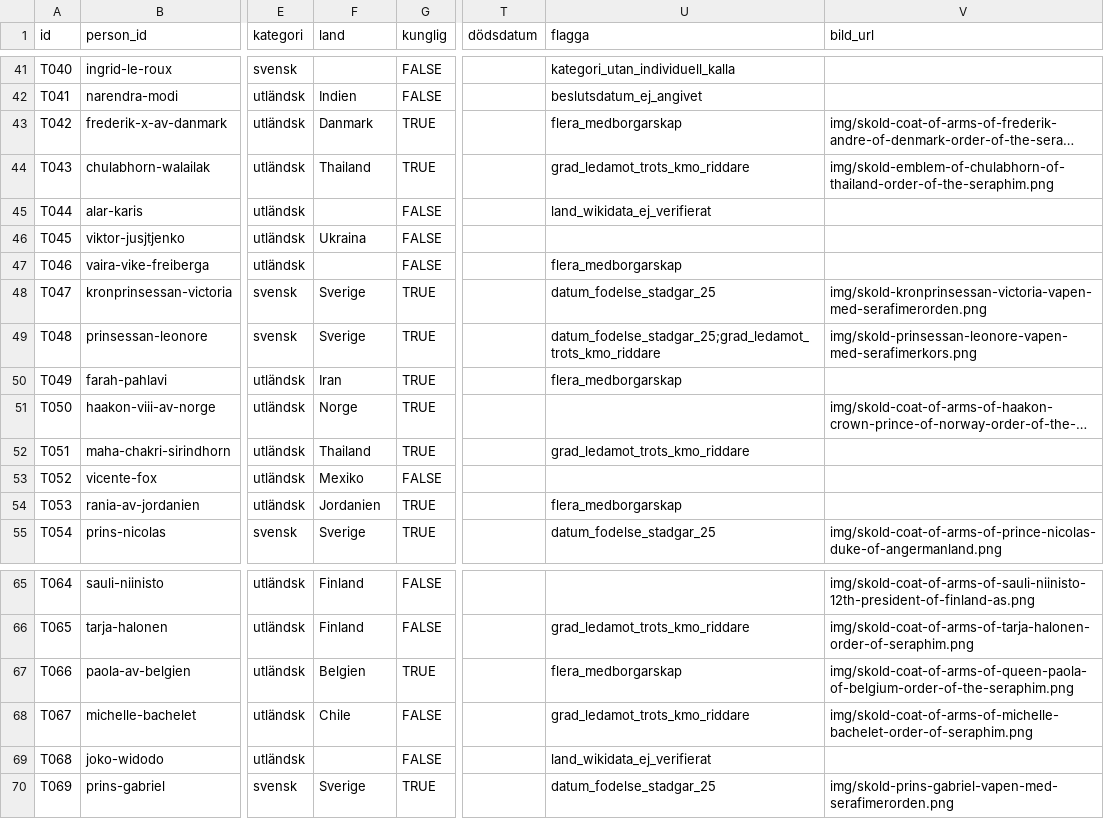
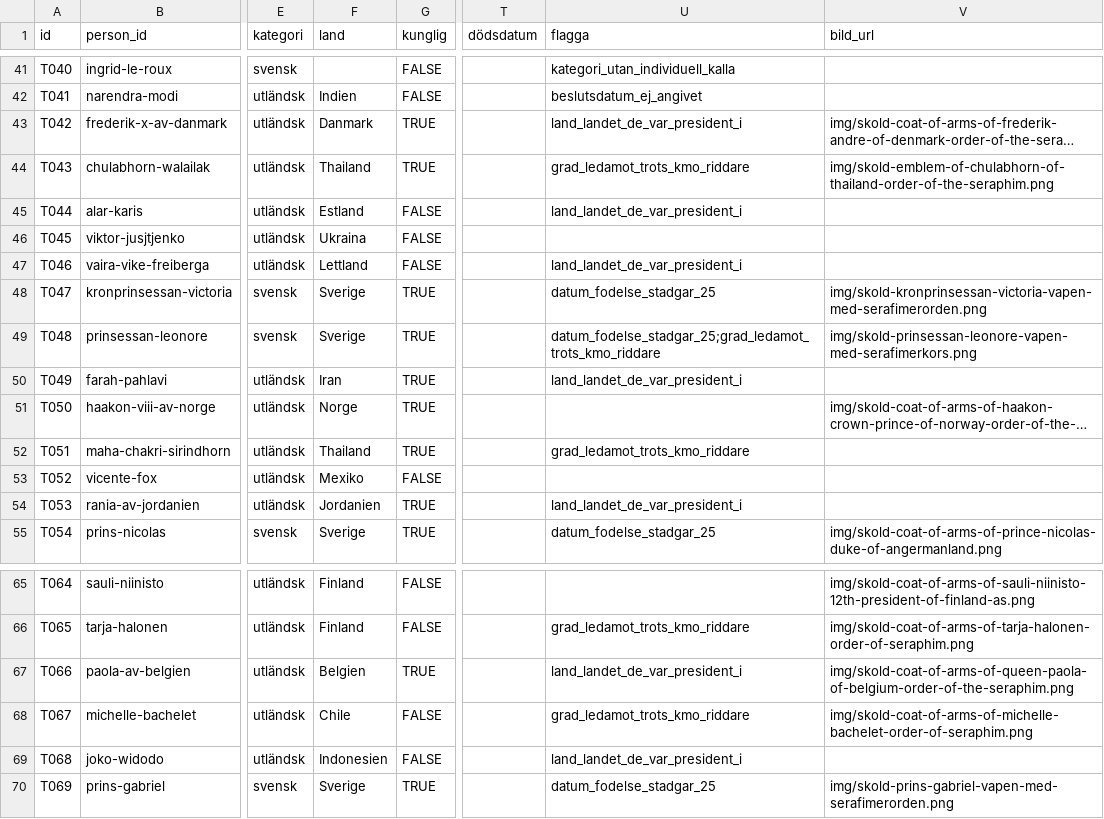
Before and after one commit to LeoLevenius/kungliga-ordnar, a CSV file: data/tilldelningar.csv, drawn as a sheet; only a part is shown, gaps mark what is left out; long unchanged cells end in …; the diff names each change by its address in the sheet, - before the commit and + after, or states it on an @@ line.

```diff
--- a/data/tilldelningar.csv
+++ b/data/tilldelningar.csv
-U43 (flagga): flera_medborgarskap
+U43 (flagga): land_landet_de_var_president_i
-F45 (land): (empty)
+F45 (land): Estland
-U45 (flagga): land_wikidata_ej_verifierat
+U45 (flagga): land_landet_de_var_president_i
-F47 (land): (empty)
+F47 (land): Lettland
-U47 (flagga): flera_medborgarskap
+U47 (flagga): land_landet_de_var_president_i
-U50 (flagga): flera_medborgarskap
+U50 (flagga): land_landet_de_var_president_i
-U54 (flagga): flera_medborgarskap
+U54 (flagga): land_landet_de_var_president_i
-U67 (flagga): flera_medborgarskap
+U67 (flagga): land_landet_de_var_president_i
-F69 (land): (empty)
+F69 (land): Indonesien
-U69 (flagga): land_wikidata_ej_verifierat
+U69 (flagga): land_landet_de_var_president_i
```
Also changed, not shown: data/andringslogg.csv, 1 other file.
